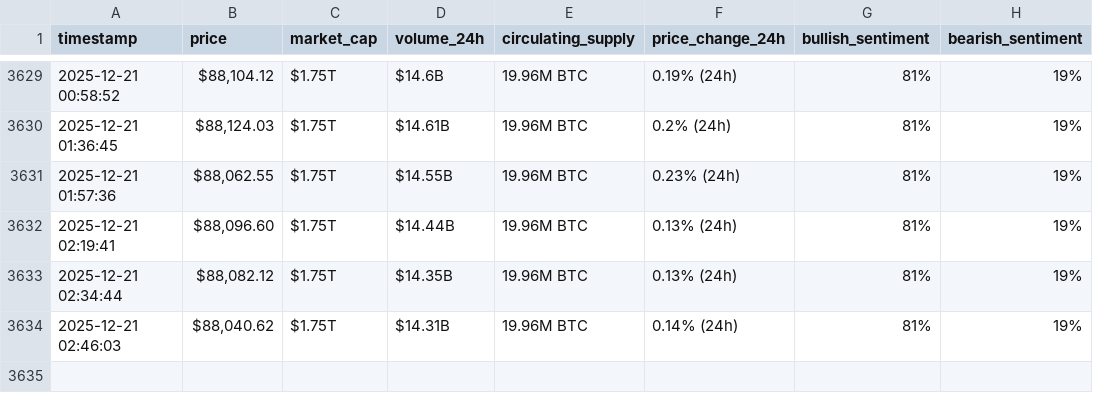
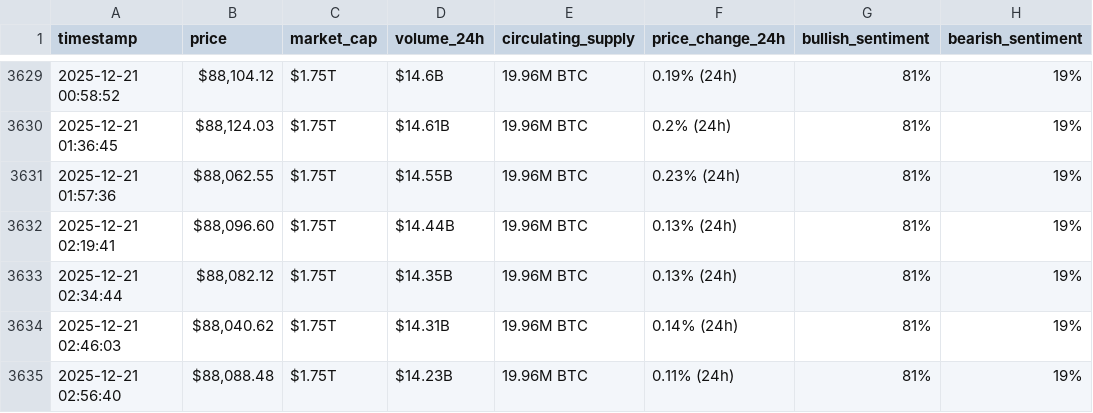
Before and after one commit to soueidat30/webscraping-automationn, a CSV file: bitcoin_hourly_data.csv, drawn as a sheet; only a part is shown, gaps mark what is left out; the diff names each change by its address in the sheet, - before the commit and + after, or states it on an @@ line.

```diff
--- a/bitcoin_hourly_data.csv
+++ b/bitcoin_hourly_data.csv
+row 3635: 2025-12-21 02:56:40 | $88,088.48 | $1.75T | $14.23B | 19.96M BTC | 0.11% (24h) | 81% | 19%
```
